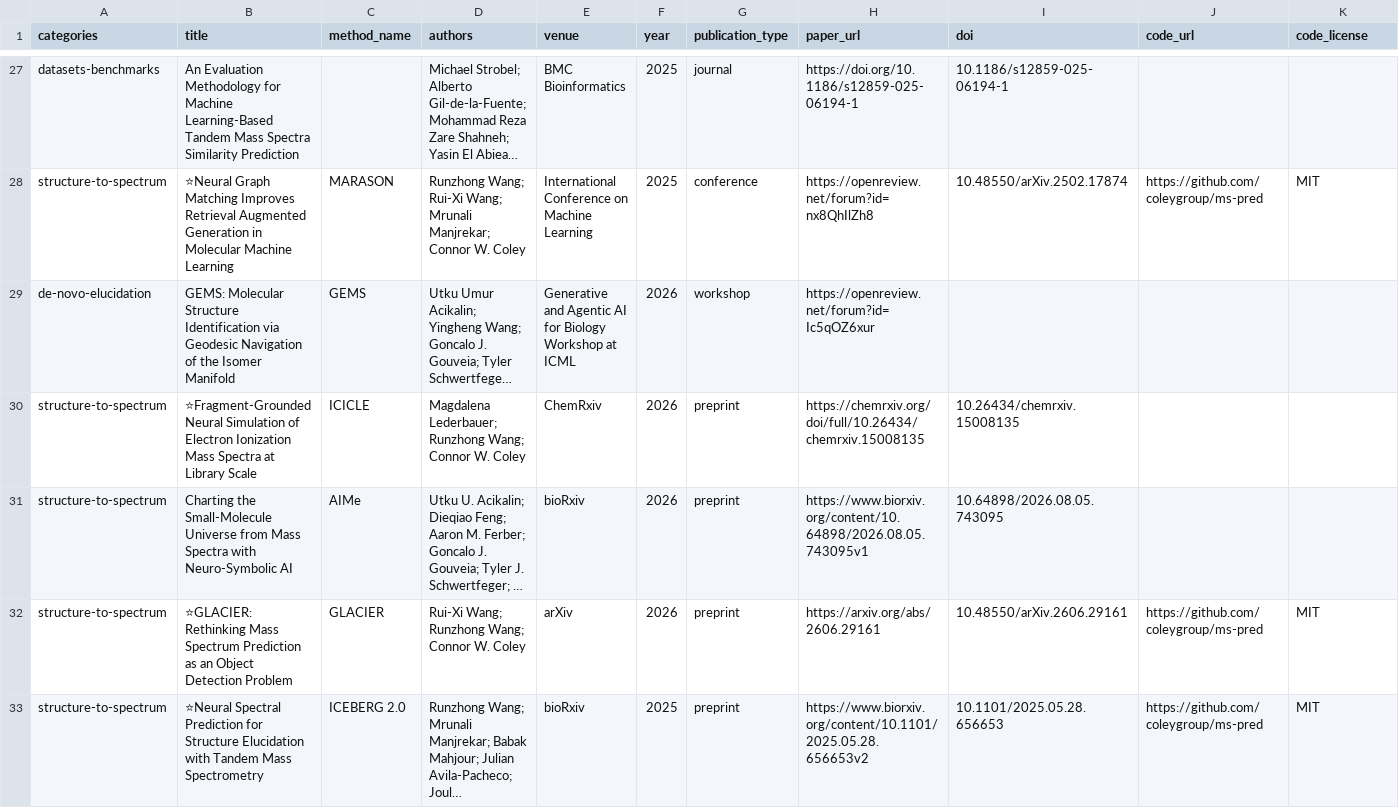
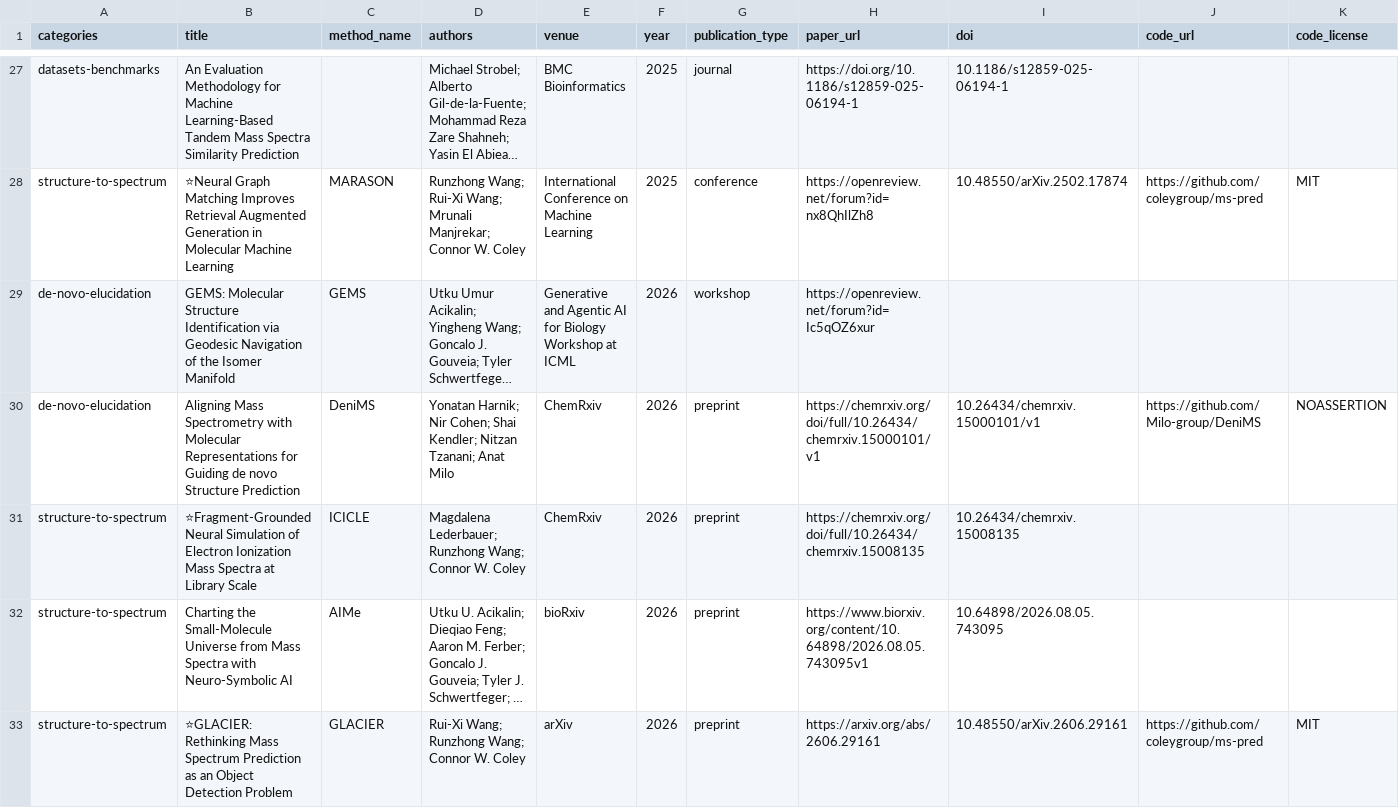
Before and after one commit to rogerwwww/awesome-ai-mass-spec, a CSV file: data/papers.csv, drawn as a sheet; only a part is shown, gaps mark what is left out; the shorter side is filled out with more unchanged rows; long unchanged cells end in …; the diff names each change by its address in the sheet, - before the commit and + after, or states it on an @@ line.

Commit message:
feat: add DeniMS de novo model

```diff
--- a/data/papers.csv
+++ b/data/papers.csv
+row 30: de-novo-elucidation | Aligning Mass Spectrometry with Molecular Representations for Guiding de novo Structure Prediction | DeniMS | Yonatan Harnik; Nir Cohen; Shai Kendler; Nitzan Tzanani; Anat Milo | ChemRxiv | 2026 | preprint | https://chemrxiv.org/doi/full/10.26434/chemrxiv.15000101/v1 | 10.26434/chemrxiv.15000101/v1 | https://github.com/Milo-group/DeniMS | NOASSERTION
```
Also changed, not shown: 2 other files.
